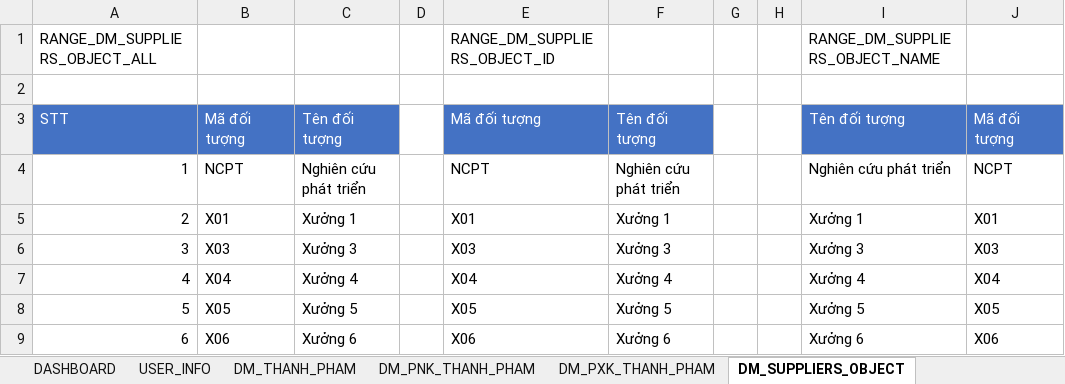
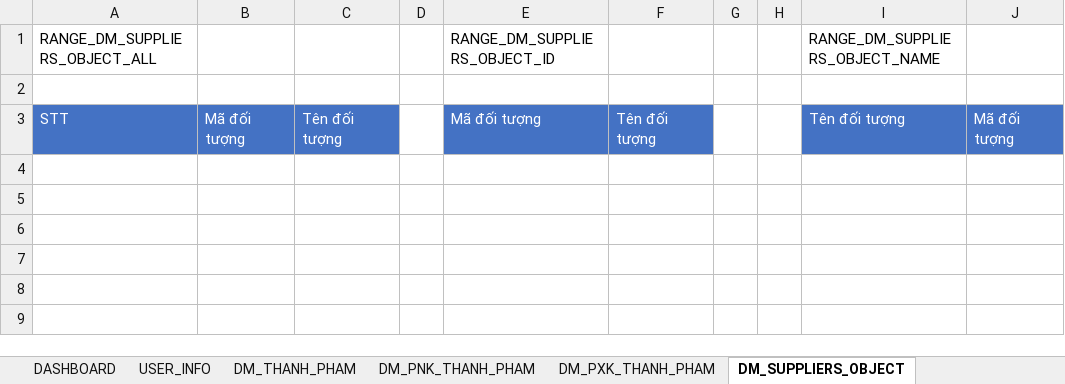
Before and after one commit to NGUYEN-LONG-BS/VBA_MINI_PROJECTS, an Excel workbook: VB05_QUAN_LY_KHO/KE_HOACH_SAN_XUAT.xlsm, sheet DM_SUPPLIERS_OBJECT, drawn as a sheet; values as stored, in another font and other column widths than the file's, no borders; the diff names each change by its address in the sheet, - before the commit and + after, or states it on an @@ line.

```diff
--- a/VB05_QUAN_LY_KHO/KE_HOACH_SAN_XUAT.xlsm (sheet DM_SUPPLIERS_OBJECT)
+++ b/VB05_QUAN_LY_KHO/KE_HOACH_SAN_XUAT.xlsm (sheet DM_SUPPLIERS_OBJECT)
-row 4: 1 | NCPT | Nghiên cứu phát triển |  | NCPT | Nghiên cứu phát triển |  |  | Nghiên cứu phát triển | NCPT
-row 5: 2 | X01 | Xưởng 1 |  | X01 | Xưởng 1 |  |  | Xưởng 1 | X01
-row 6: 3 | X03 | Xưởng 3 |  | X03 | Xưởng 3 |  |  | Xưởng 3 | X03
-row 7: 4 | X04 | Xưởng 4 |  | X04 | Xưởng 4 |  |  | Xưởng 4 | X04
-row 8: 5 | X05 | Xưởng 5 |  | X05 | Xưởng 5 |  |  | Xưởng 5 | X05
-row 9: 6 | X06 | Xưởng 6 |  | X06 | Xưởng 6 |  |  | Xưởng 6 | X06
```
Also changed, not shown: sheet DM_THANH_PHAM.
